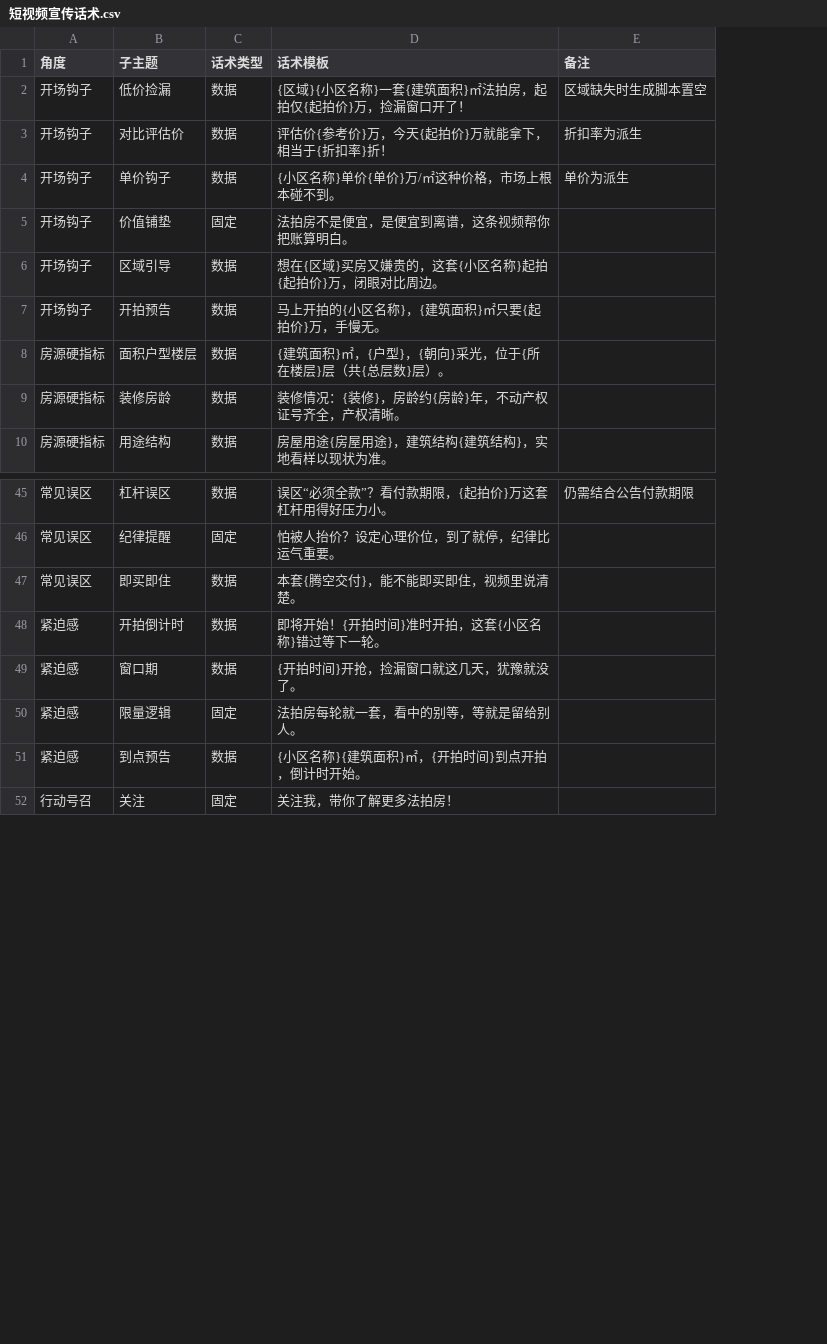
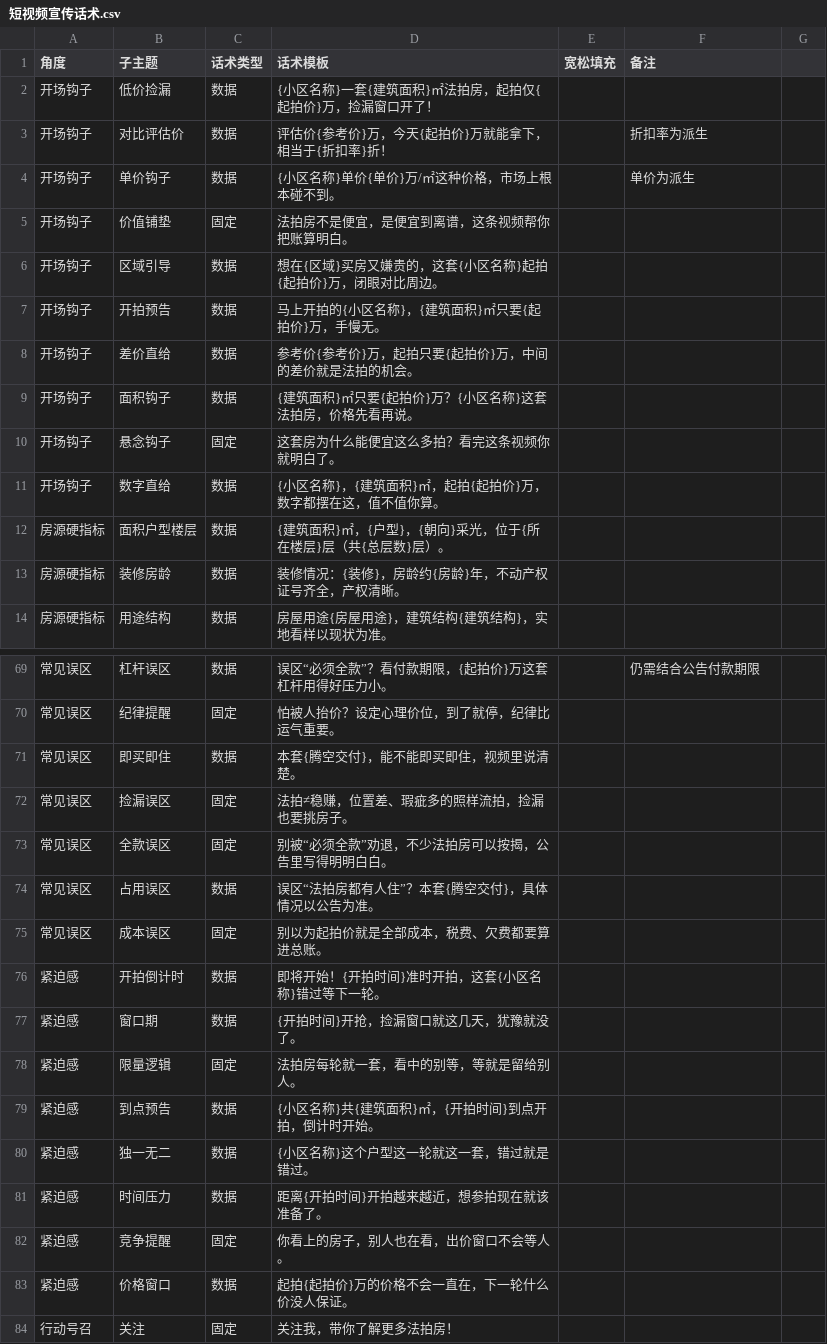
Before and after one commit to mankind007/AuctionPropertyShortVideoAgentSystem, a CSV file: assets/短视频宣传话术.csv, drawn as a sheet; only a part is shown, gaps mark what is left out; addresses are those after the commit; the diff covers the shown part only; the diff names each change by its address in the sheet, - before the commit and + after, or states it on an @@ line.

```diff
--- a/assets/短视频宣传话术.csv
+++ b/assets/短视频宣传话术.csv
+column E (宽松填充), empty
+column G, empty
-D2 (话术模板): {区域}{小区名称}一套{建筑面积}㎡法拍房，起拍仅{起拍价}万，捡漏窗口开了！
+D2 (话术模板): {小区名称}一套{建筑面积}㎡法拍房，起拍仅{起拍价}万，捡漏窗口开了！
-F2 (备注): 区域缺失时生成脚本置空
+F2 (备注): (empty)
+row 8: 开场钩子 | 差价直给 | 数据 | 参考价{参考价}万，起拍只要{起拍价}万，中间的差价就是法拍的机会。
+row 9: 开场钩子 | 面积钩子 | 数据 | {建筑面积}㎡只要{起拍价}万？{小区名称}这套法拍房，价格先看再说。
+row 10: 开场钩子 | 悬念钩子 | 固定 | 这套房为什么能便宜这么多拍？看完这条视频你就明白了。
+row 11: 开场钩子 | 数字直给 | 数据 | {小区名称}，{建筑面积}㎡，起拍{起拍价}万，数字都摆在这，值不值你算。
+row 72: 常见误区 | 捡漏误区 | 固定 | 法拍≠稳赚，位置差、瑕疵多的照样流拍，捡漏也要挑房子。
+row 73: 常见误区 | 全款误区 | 固定 | 别被“必须全款”劝退，不少法拍房可以按揭，公告里写得明明白白。
+row 74: 常见误区 | 占用误区 | 数据 | 误区“法拍房都有人住”？本套{腾空交付}，具体情况以公告为准。
+row 75: 常见误区 | 成本误区 | 固定 | 别以为起拍价就是全部成本，税费、欠费都要算进总账。
-D79 (话术模板): {小区名称}{建筑面积}㎡，{开拍时间}到点开拍，倒计时开始。
+D79 (话术模板): {小区名称}共{建筑面积}㎡，{开拍时间}到点开拍，倒计时开始。
+row 80: 紧迫感 | 独一无二 | 数据 | {小区名称}这个户型这一轮就这一套，错过就是错过。
+row 81: 紧迫感 | 时间压力 | 数据 | 距离{开拍时间}开拍越来越近，想参拍现在就该准备了。
+row 82: 紧迫感 | 竞争提醒 | 固定 | 你看上的房子，别人也在看，出价窗口不会等人。
+row 83: 紧迫感 | 价格窗口 | 数据 | 起拍{起拍价}万的价格不会一直在，下一轮什么价没人保证。
```
Also changed, not shown: 25 added rows and 3 edited cells elsewhere in this file, 21 other files.
